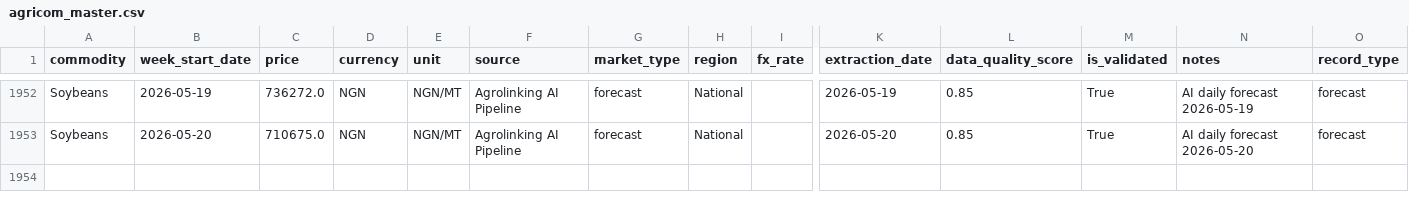
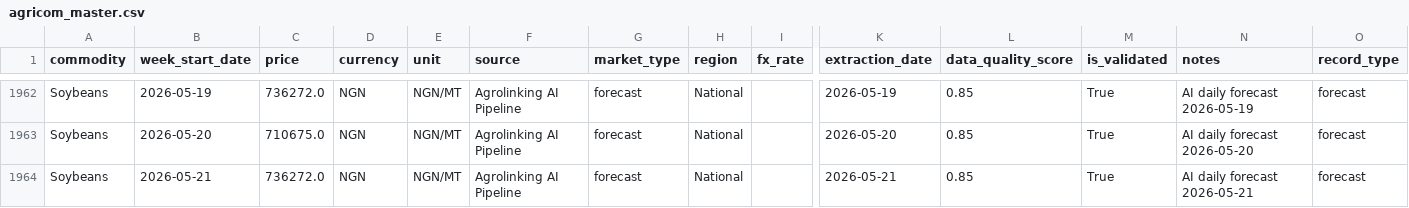
Before and after one commit to Agrolinking-Solutions/Agrolinking-Prediction-Model, a CSV file: agrolinking-forecast/data/processed/agricom_master.csv, drawn as a sheet; only a part is shown, gaps mark what is left out; rows hold the shown columns only; the diff covers the shown part only; the diff names each change by its address in the sheet, - before the commit and + after, or states it on an @@ line.

Commit message:
data: forecast update 2026-05-21

```diff
--- a/agrolinking-forecast/data/processed/agricom_master.csv
+++ b/agrolinking-forecast/data/processed/agricom_master.csv
+row 1964: Soybeans | 2026-05-21 | 736272.0 | NGN | NGN/MT | Agrolinking AI Pipeline | forecast | National |  | 2026-05-21 | 0.85 | True | AI daily forecast 2026-05-21 | forecast
```
Also changed, not shown: 10 added rows elsewhere in this file, 1 other file.
